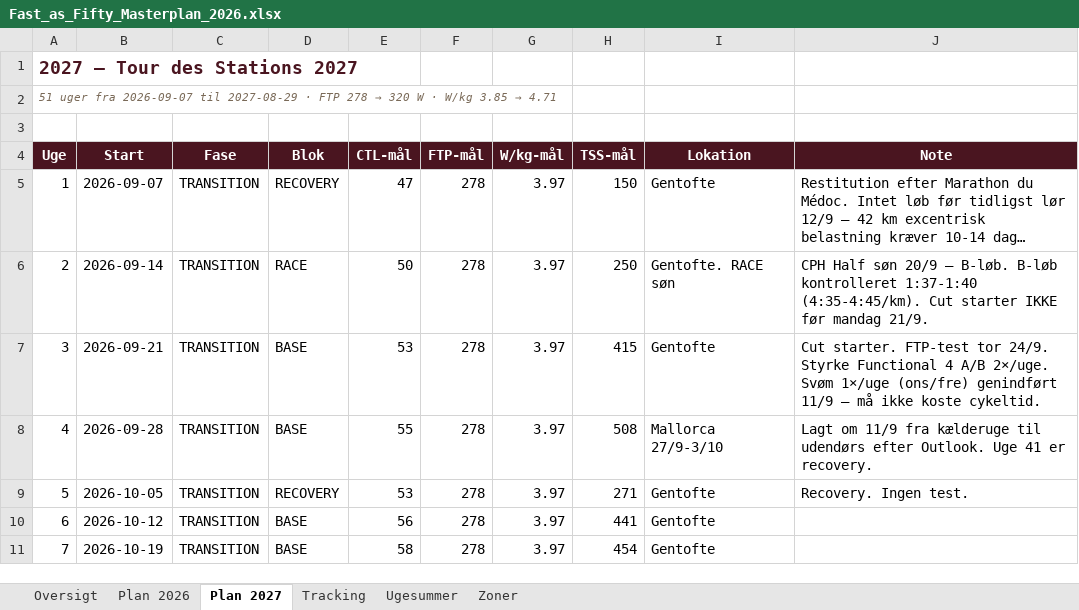
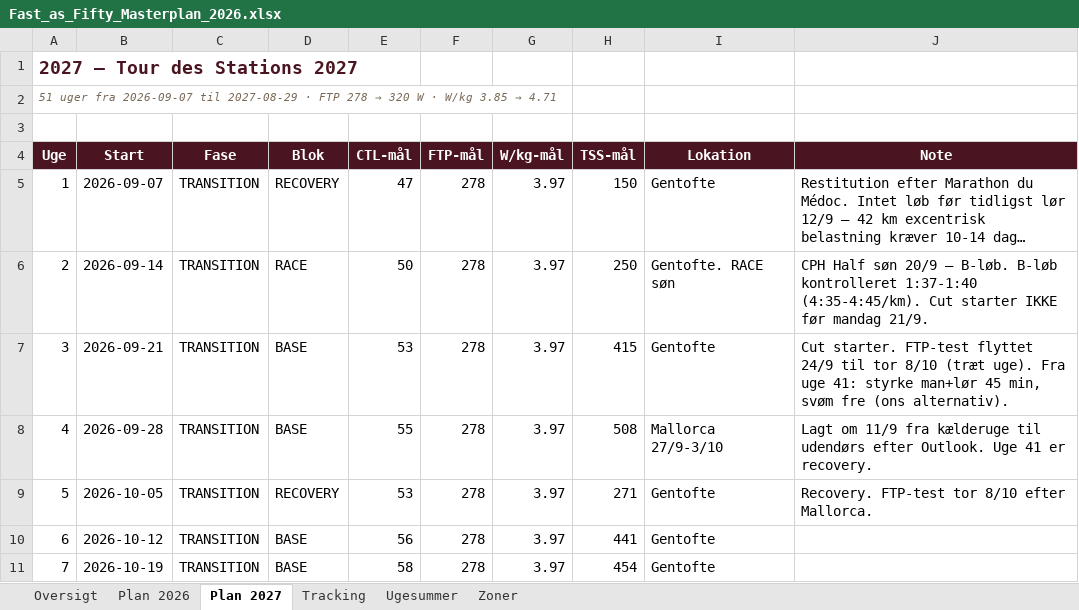
Before and after one commit to hammerbamsen/fast-as-50, an Excel workbook: data/Fast_as_Fifty_Masterplan_2026.xlsx, sheet Plan 2027, drawn as a sheet; only a part is shown; long unchanged cells end in …; values as stored, in another font and other column widths than the file's, no borders; the diff names each change by its address in the sheet, - before the commit and + after, or states it on an @@ line.

Commit message:
QA 24/9: ugemetadata og tests efter flyt af styrke/svøm/FTP-test (#19)
* QA 24/9: ugemetadata og tests efter flyt af styrke/svøm/FTP-test

* masters: regenereret fra plan.json

---------

Co-authored-by: github-actions[bot] <41898282+github-actions[bot]@users.noreply.github.com>

```diff
--- a/data/Fast_as_Fifty_Masterplan_2026.xlsx (sheet Plan 2027)
+++ b/data/Fast_as_Fifty_Masterplan_2026.xlsx (sheet Plan 2027)
-J7 (Note): …starter. FTP-test tor 24/9. Styrke Functional 4 A/B 2×/uge. Svøm 1×/uge (ons/fre) genindført 11/9 — må ikke koste cykeltid.
+J7 (Note): …starter. FTP-test flyttet 24/9 til tor 8/10 (træt uge). Fra uge 41: styrke man+lør 45 min, svøm fre (ons alternativ).
-J9 (Note): Recovery. Ingen test.
+J9 (Note): Recovery. FTP-test tor 8/10 efter Mallorca.
```
Also changed, not shown: sheet Tracking, sheet Ugesummer, sheet Oversigt, 6 other files.
